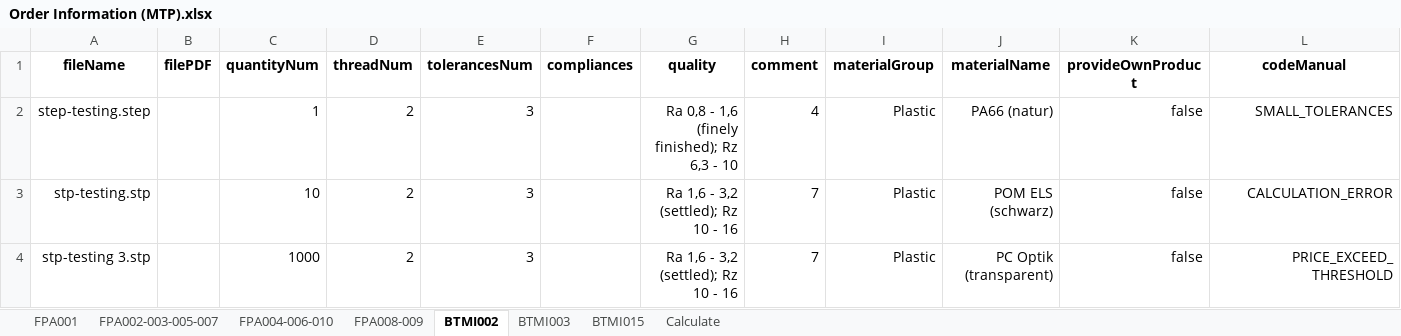
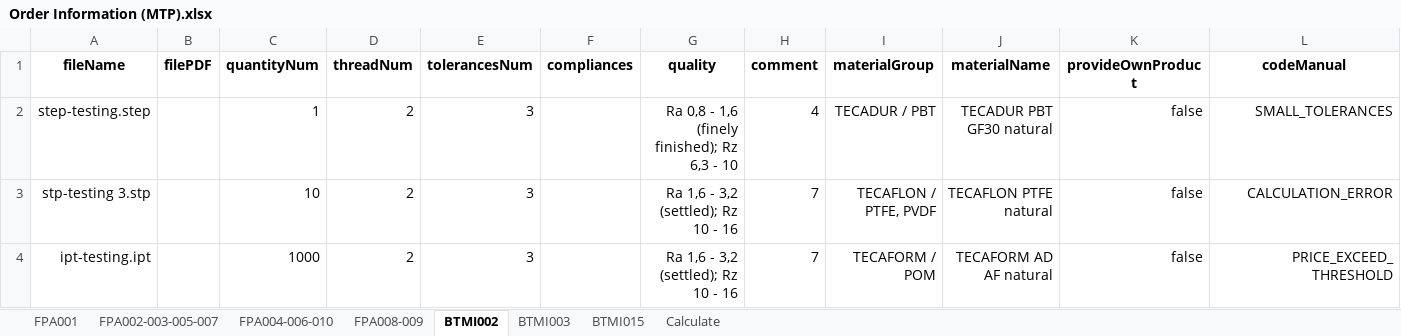
Before and after one commit to baothuy/gocad-auto-katalon, an Excel workbook: Data/Milled Or Turned Parts/Order/Order Information (MTP).xlsx, sheet BTMI002, drawn as a sheet; values as stored, in another font and other column widths than the file's, no borders; removed rows and columns are numbered as before the commit, all else as after; the diff names each change by its address in the sheet, - before the commit and + after, or states it on an @@ line.

```diff
--- a/Data/Milled Or Turned Parts/Order/Order Information (MTP).xlsx (sheet BTMI002)
+++ b/Data/Milled Or Turned Parts/Order/Order Information (MTP).xlsx (sheet BTMI002)
-I2 (materialGroup): Plastic
+I2 (materialGroup): TECADUR / PBT
-J2 (materialName): PA66 (natur)
+J2 (materialName): TECADUR PBT GF30 natural
-row 3: stp-testing.stp |  | 10 | 2 | 3 |  | Ra 1,6 - 3,2 (settled); Rz 10 - 16 | 7 | Plastic | POM ELS (schwarz) | false | CALCULATION_ERROR
-C3 (quantityNum): 1000
+C3 (quantityNum): 10
-I3 (materialGroup): Plastic
+I3 (materialGroup): TECAFLON / PTFE, PVDF
-J3 (materialName): PC Optik (transparent)
+J3 (materialName): TECAFLON PTFE natural
-L3 (codeManual): PRICE_EXCEED_THRESHOLD
+L3 (codeManual): CALCULATION_ERROR
+row 4: ipt-testing.ipt |  | 1000 | 2 | 3 |  | Ra 1,6 - 3,2 (settled); Rz 10 - 16 | 7 | TECAFORM / POM | TECAFORM AD AF natural | false | PRICE_EXCEED_THRESHOLD
```
Also changed, not shown: sheet FPA004-006-010, sheet FPA008-009, sheet FPA002-003-005-007, sheet BTMI015, sheet FPA001, sheet BTMI003, 1 more sheet, 50 other files.
